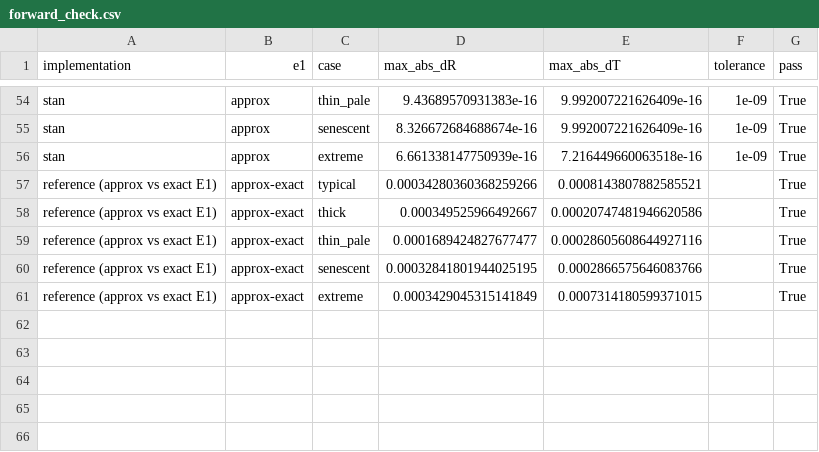
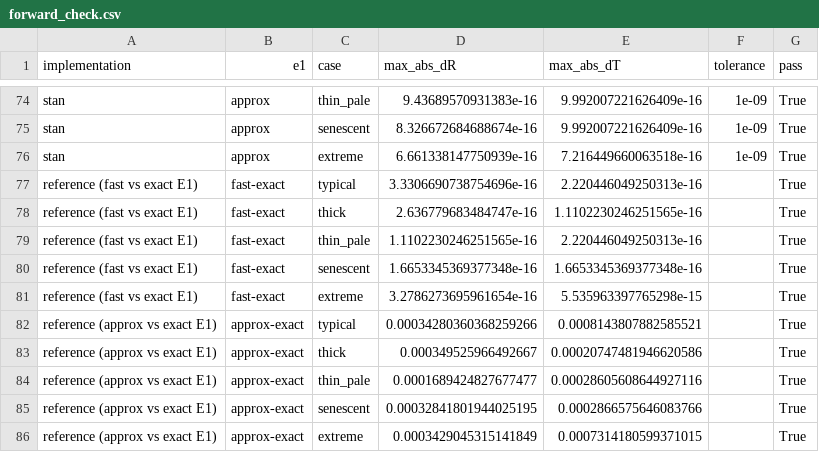
Before and after one commit to ashiklom/prospect-inversion-comparison, a CSV file: results/summary/forward_check.csv, drawn as a sheet; only a part is shown, gaps mark what is left out; the diff covers the shown part only; the diff names each change by its address in the sheet, - before the commit and + after, or states it on an @@ line.

```diff
--- a/results/summary/forward_check.csv
+++ b/results/summary/forward_check.csv
+row 77: reference (fast vs exact E1) | fast-exact | typical | 3.3306690738754696e-16 | 2.220446049250313e-16 |  | True
+row 78: reference (fast vs exact E1) | fast-exact | thick | 2.636779683484747e-16 | 1.1102230246251565e-16 |  | True
+row 79: reference (fast vs exact E1) | fast-exact | thin_pale | 1.1102230246251565e-16 | 2.220446049250313e-16 |  | True
+row 80: reference (fast vs exact E1) | fast-exact | senescent | 1.6653345369377348e-16 | 1.6653345369377348e-16 |  | True
+row 81: reference (fast vs exact E1) | fast-exact | extreme | 3.2786273695961654e-16 | 5.535963397765298e-15 |  | True
```
Also changed, not shown: 20 added rows elsewhere in this file, 25 other files.
